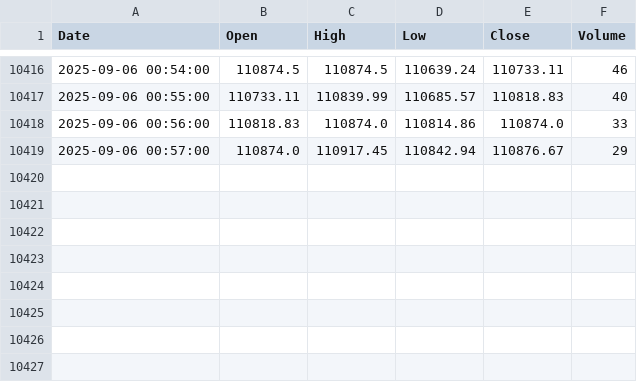
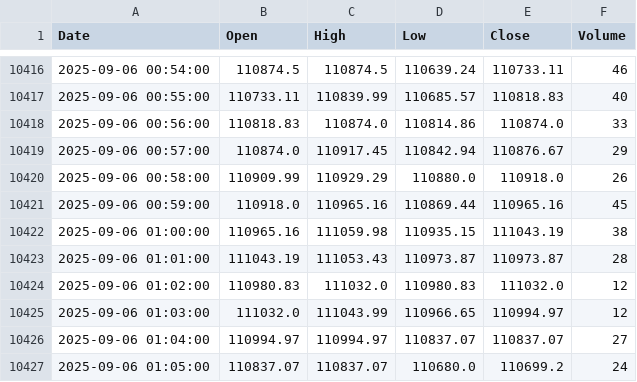
Before and after one commit to mubinxyz/front, a CSV file: csv_data/csv_btcusd_1.csv, drawn as a sheet; only a part is shown, gaps mark what is left out; the diff names each change by its address in the sheet, - before the commit and + after, or states it on an @@ line.

```diff
--- a/csv_data/csv_btcusd_1.csv
+++ b/csv_data/csv_btcusd_1.csv
+row 10420: 2025-09-06 00:58:00 | 110909.99 | 110929.29 | 110880.0 | 110918.0 | 26
+row 10421: 2025-09-06 00:59:00 | 110918.0 | 110965.16 | 110869.44 | 110965.16 | 45
+row 10422: 2025-09-06 01:00:00 | 110965.16 | 111059.98 | 110935.15 | 111043.19 | 38
+row 10423: 2025-09-06 01:01:00 | 111043.19 | 111053.43 | 110973.87 | 110973.87 | 28
+row 10424: 2025-09-06 01:02:00 | 110980.83 | 111032.0 | 110980.83 | 111032.0 | 12
+row 10425: 2025-09-06 01:03:00 | 111032.0 | 111043.99 | 110966.65 | 110994.97 | 12
+row 10426: 2025-09-06 01:04:00 | 110994.97 | 110994.97 | 110837.07 | 110837.07 | 27
+row 10427: 2025-09-06 01:05:00 | 110837.07 | 110837.07 | 110680.0 | 110699.2 | 24
```
Also changed, not shown: csv_data/csv_btcusd_5.csv, csv_data/csv_ethusd_1.csv, 9 other files.
